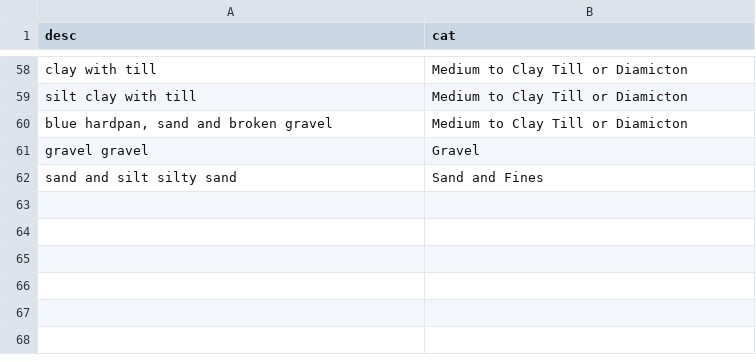
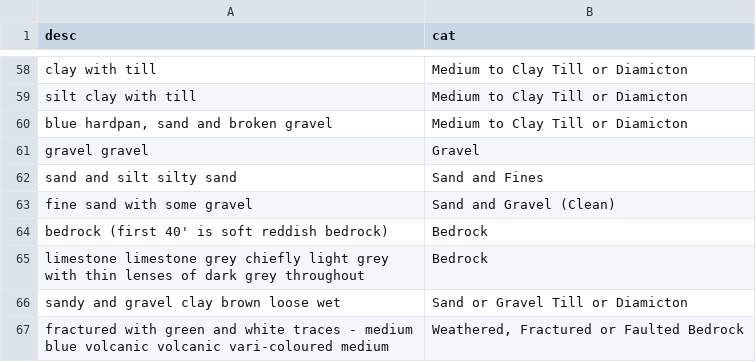
Before and after one commit to bcgov/bcaquiferdata, a CSV file: inst/extdata/test_lithology_cleaning.csv, drawn as a sheet; only a part is shown, gaps mark what is left out; the diff names each change by its address in the sheet, - before the commit and + after, or states it on an @@ line.

Commit message:
Add other lithology columns to lithology_raw_combined (fixes #6)

```diff
--- a/inst/extdata/test_lithology_cleaning.csv
+++ b/inst/extdata/test_lithology_cleaning.csv
+row 63: fine sand with some gravel | Sand and Gravel (Clean)
+row 64: bedrock (first 40' is soft reddish bedrock) | Bedrock
+row 65: limestone limestone grey chiefly light grey with thin lenses of dark grey throughout | Bedrock
+row 66: sandy and gravel clay brown loose wet | Sand or Gravel Till or Diamicton
+row 67: fractured with green and white traces - medium blue volcanic volcanic vari-coloured medium | Weathered, Fractured or Faulted Bedrock
```
Also changed, not shown: 8 other files.
